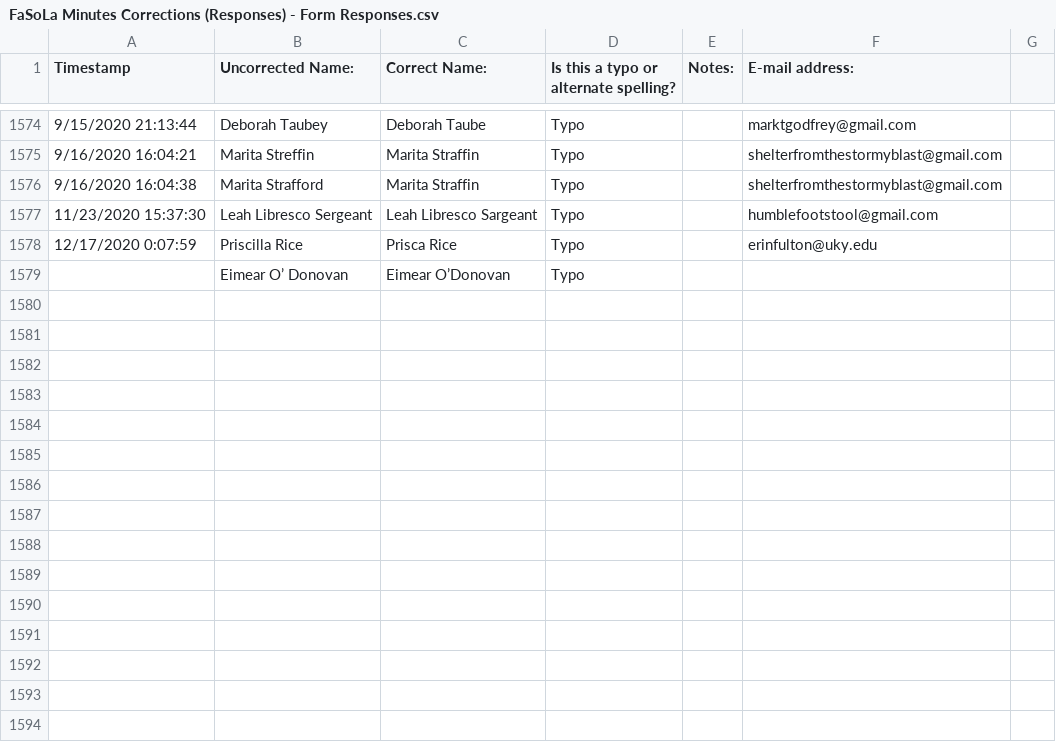
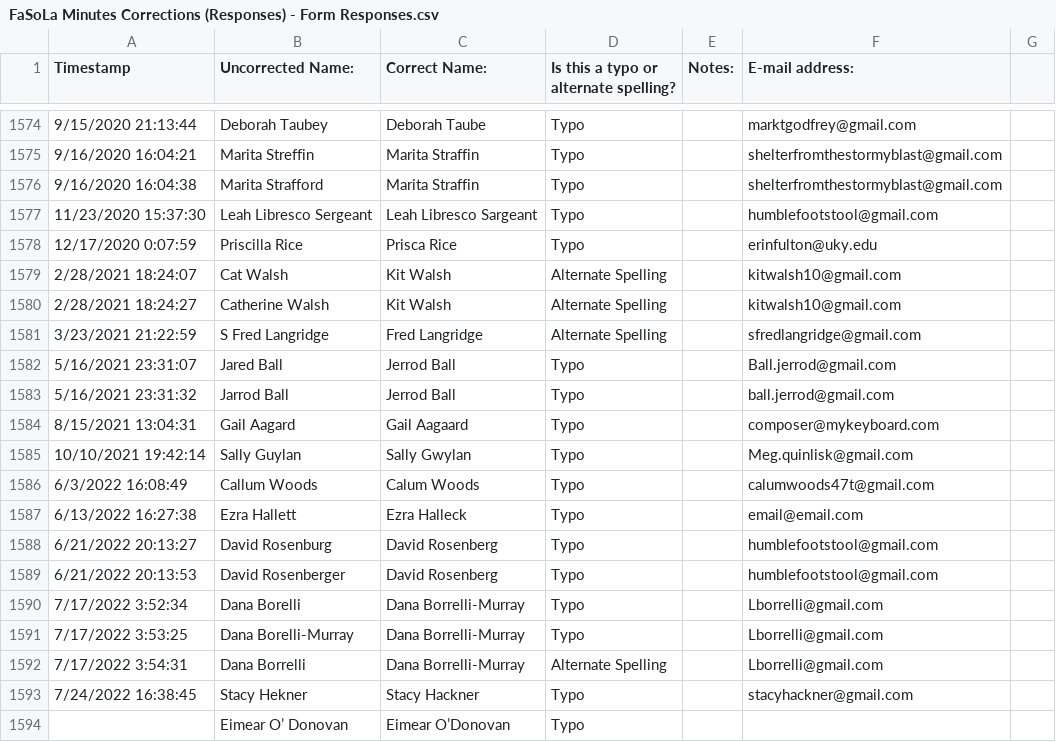
Before and after one commit to marktgodfrey/fasolaminutes_parsing, a CSV file: FaSoLa Minutes Corrections (Responses) - Form Responses.csv, drawn as a sheet; only a part is shown, gaps mark what is left out; the diff names each change by its address in the sheet, - before the commit and + after, or states it on an @@ line.

Commit message:
2021 minutes

```diff
--- a/FaSoLa Minutes Corrections (Responses) - Form Responses.csv
+++ b/FaSoLa Minutes Corrections (Responses) - Form Responses.csv
+row 1579: 2/28/2021 18:24:07 | Cat Walsh | Kit Walsh | Alternate Spelling |  | kitwalsh10@gmail.com
+row 1580: 2/28/2021 18:24:27 | Catherine Walsh | Kit Walsh | Alternate Spelling |  | kitwalsh10@gmail.com
+row 1581: 3/23/2021 21:22:59 | S Fred Langridge | Fred Langridge | Alternate Spelling |  | sfredlangridge@gmail.com
+row 1582: 5/16/2021 23:31:07 | Jared Ball | Jerrod Ball | Typo |  | Ball.jerrod@gmail.com
+row 1583: 5/16/2021 23:31:32 | Jarrod Ball | Jerrod Ball | Typo |  | ball.jerrod@gmail.com
+row 1584: 8/15/2021 13:04:31 | Gail Aagard | Gail Aagaard | Typo |  | composer@mykeyboard.com
+row 1585: 10/10/2021 19:42:14 | Sally Guylan | Sally Gwylan | Typo |  | Meg.quinlisk@gmail.com
+row 1586: 6/3/2022 16:08:49 | Callum Woods | Calum Woods | Typo |  | calumwoods47t@gmail.com
+row 1587: 6/13/2022 16:27:38 | Ezra Hallett | Ezra Halleck | Typo |  | email@email.com
+row 1588: 6/21/2022 20:13:27 | David Rosenburg | David Rosenberg | Typo |  | humblefootstool@gmail.com
+row 1589: 6/21/2022 20:13:53 | David Rosenberger | David Rosenberg | Typo |  | humblefootstool@gmail.com
+row 1590: 7/17/2022 3:52:34 | Dana Borelli | Dana Borrelli-Murray | Typo |  | Lborrelli@gmail.com
+row 1591: 7/17/2022 3:53:25 | Dana Borelli-Murray | Dana Borrelli-Murray | Typo |  | Lborrelli@gmail.com
+row 1592: 7/17/2022 3:54:31 | Dana Borrelli | Dana Borrelli-Murray | Alternate Spelling |  | Lborrelli@gmail.com
+row 1593: 7/24/2022 16:38:45 | Stacy Hekner | Stacy Hackner | Typo |  | stacyhackner@gmail.com
```
Also changed, not shown: virtual.csv, 5 other files.
